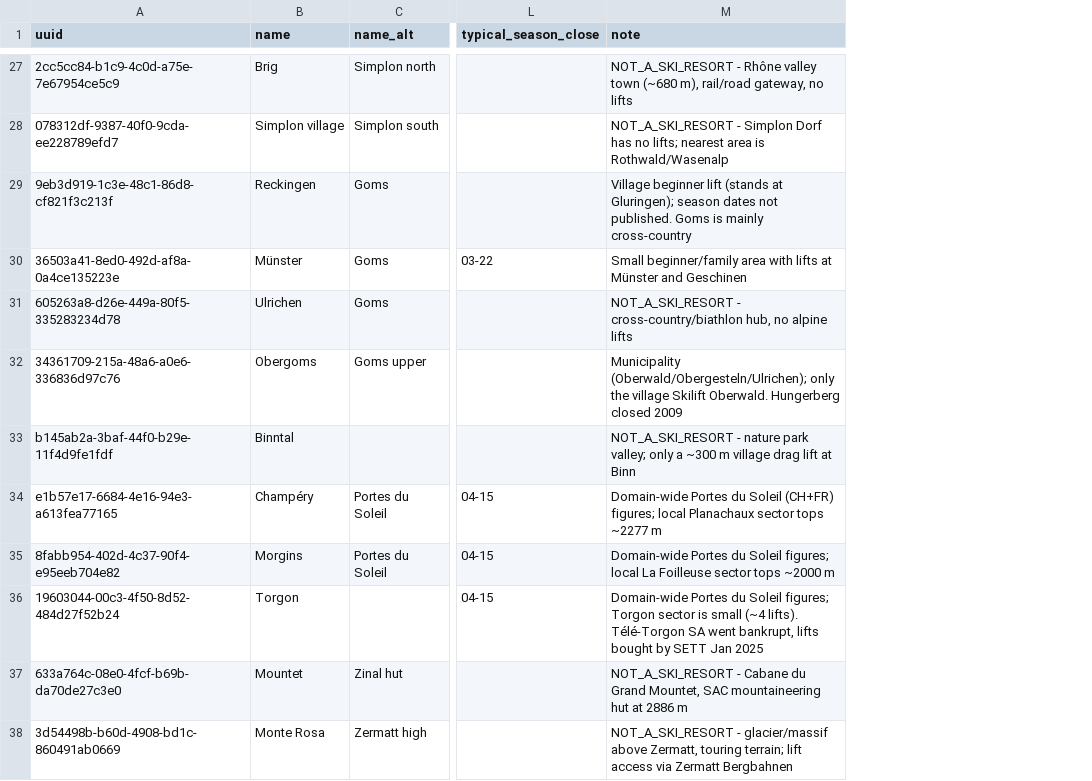
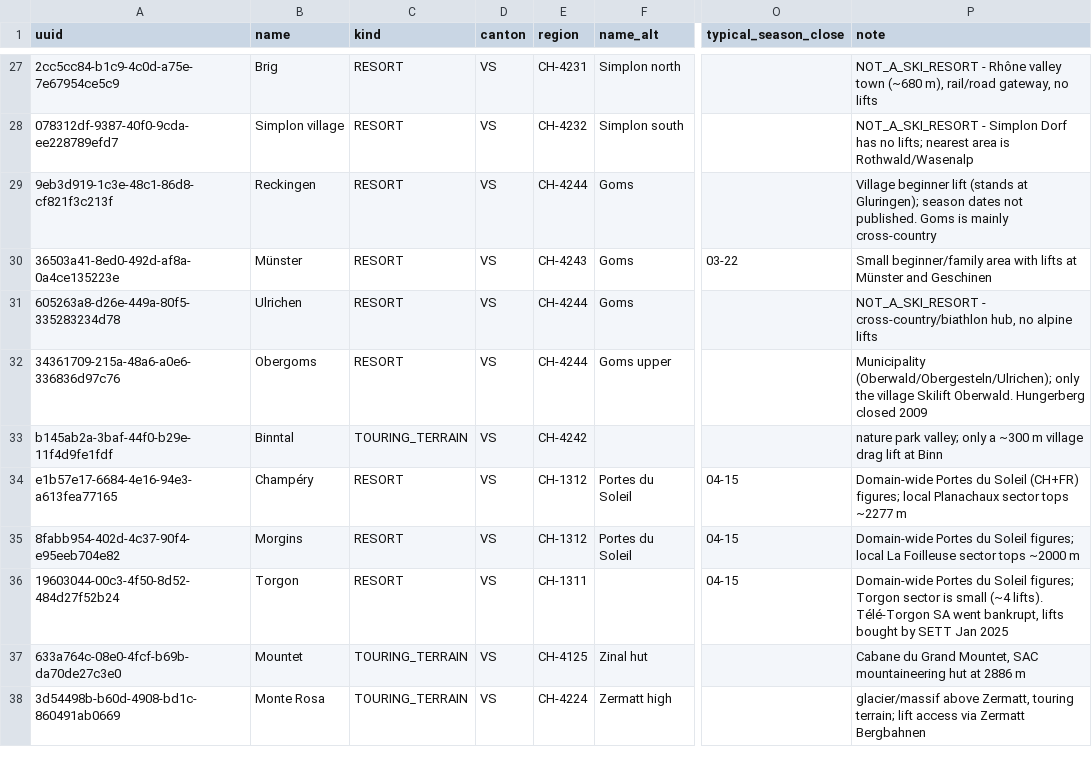
Before and after one commit to hugorodgerbrown/snowdesk-data-pipeline, a TSV file: regions/data/resorts.tsv, drawn as a sheet; only a part is shown, gaps mark what is left out; addresses are those after the commit; the diff covers the shown part only; the diff names each change by its address in the sheet, - before the commit and + after, or states it on an @@ line.

```diff
--- a/regions/data/resorts.tsv
+++ b/regions/data/resorts.tsv
+column C (kind), rows 27-38: RESORT | RESORT | RESORT | RESORT | RESORT | RESORT | TOURING_TERRAIN | RESORT | RESORT | RESORT | TOURING_TERRAIN | TOURING_TERRAIN
+column D (canton), rows 27-38: all VS
+column E (region), rows 27-38: CH-4231 | CH-4232 | CH-4244 | CH-4243 | CH-4244 | CH-4244 | CH-4242 | CH-1312 | CH-1312 | CH-1311 | CH-4125 | CH-4224
-P33 (note): NOT_A_SKI_RESORT - nature park…
+P33 (note): nature park…
-P37 (note): NOT_A_SKI_RESORT - Cabane du…
+P37 (note): Cabane du…
-P38 (note): NOT_A_SKI_RESORT - glacier/massif above…
+P38 (note): glacier/massif above…
```
Also changed, not shown: 23 edited cells elsewhere in this file, 12 other files.
